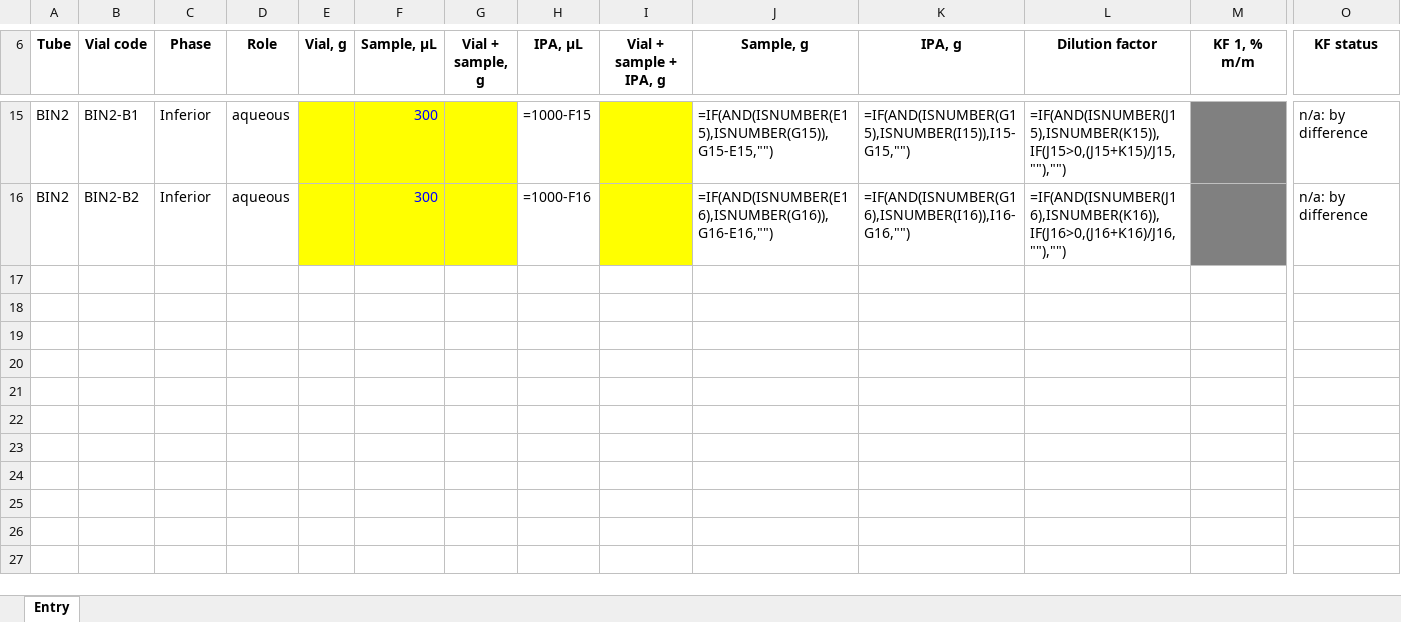
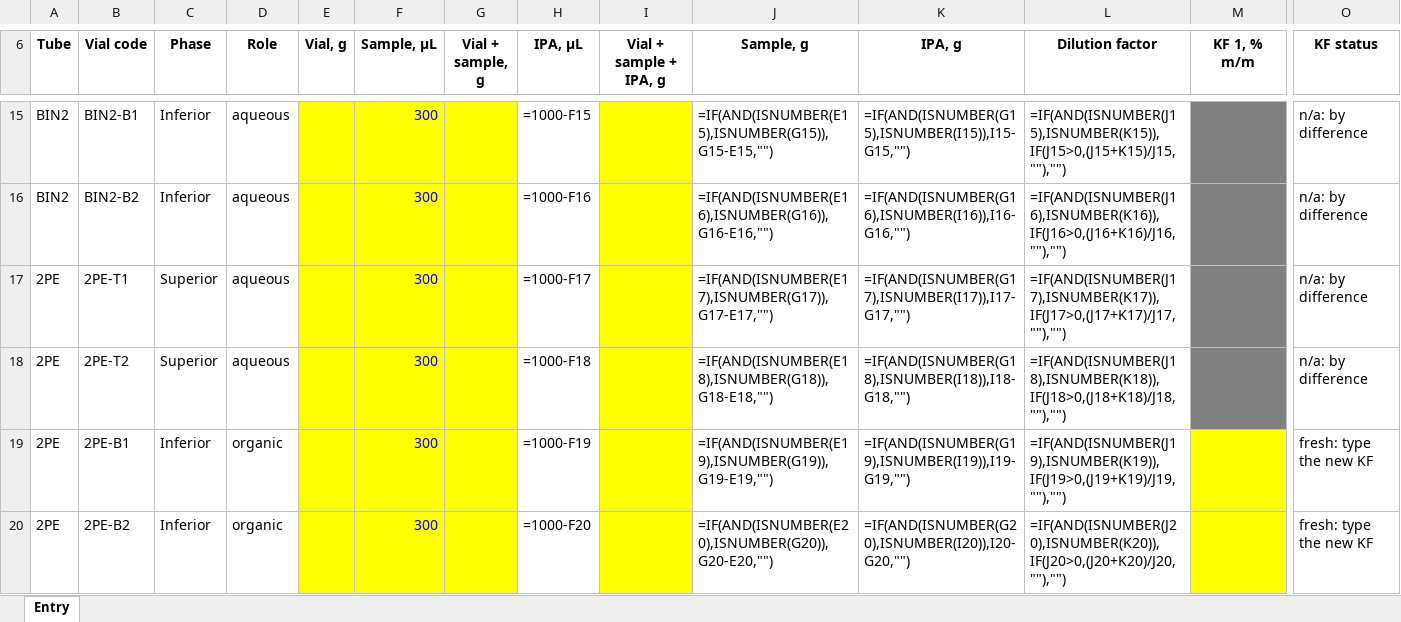
Before and after one commit to step-group/picos-gc, an Excel workbook: out/repeat3_entry.xlsx, sheet Entry, drawn as a sheet; only a part is shown, gaps mark what is left out; values as stored, in another font and other column widths than the file's, no borders; formulas without a stored value are shown as written; rows hold the shown columns only; the diff names each change by its address in the sheet, - before the commit and + after, or states it on an @@ line.

```diff
--- a/out/repeat3_entry.xlsx (sheet Entry)
+++ b/out/repeat3_entry.xlsx (sheet Entry)
+row 17: 2PE | 2PE-T1 | Superior | aqueous |  | 300 |  | =1000-F17 |  | =IF(AND(ISNUMBER(E17),ISNUMBER(G17)),G17-E17,"") | =IF(AND(ISNUMBER(G17),ISNUMBER(I17)),I17-G17,"") | =IF(AND(ISNUMBER(J17),ISNUMBER(K17)),IF(J17>0,(J17+K17)/J17,""),"") |  | n/a: by difference
+row 18: 2PE | 2PE-T2 | Superior | aqueous |  | 300 |  | =1000-F18 |  | =IF(AND(ISNUMBER(E18),ISNUMBER(G18)),G18-E18,"") | =IF(AND(ISNUMBER(G18),ISNUMBER(I18)),I18-G18,"") | =IF(AND(ISNUMBER(J18),ISNUMBER(K18)),IF(J18>0,(J18+K18)/J18,""),"") |  | n/a: by difference
+row 19: 2PE | 2PE-B1 | Inferior | organic |  | 300 |  | =1000-F19 |  | =IF(AND(ISNUMBER(E19),ISNUMBER(G19)),G19-E19,"") | =IF(AND(ISNUMBER(G19),ISNUMBER(I19)),I19-G19,"") | =IF(AND(ISNUMBER(J19),ISNUMBER(K19)),IF(J19>0,(J19+K19)/J19,""),"") |  | fresh: type the new KF
+row 20: 2PE | 2PE-B2 | Inferior | organic |  | 300 |  | =1000-F20 |  | =IF(AND(ISNUMBER(E20),ISNUMBER(G20)),G20-E20,"") | =IF(AND(ISNUMBER(G20),ISNUMBER(I20)),I20-G20,"") | =IF(AND(ISNUMBER(J20),ISNUMBER(K20)),IF(J20>0,(J20+K20)/J20,""),"") |  | fresh: type the new KF
```
